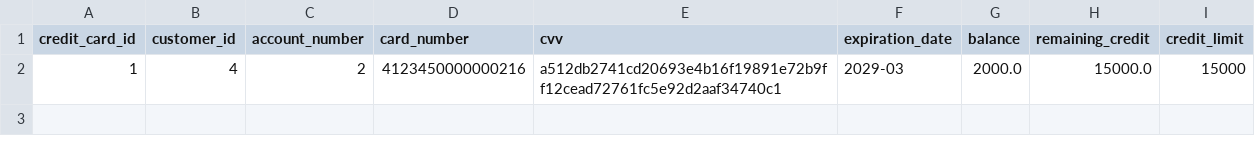
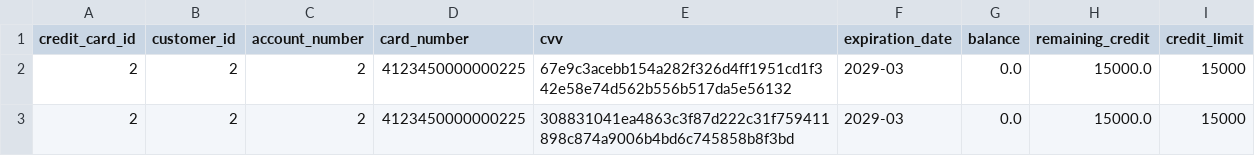
Before and after one commit to AFriedPotato28/CSC1109OOP, a CSV file: mock_credit_card.csv, drawn as a sheet; removed rows and columns are numbered as before the commit, all else as after; the diff names each change by its address in the sheet, - before the commit and + after, or states it on an @@ line.

```diff
--- a/mock_credit_card.csv
+++ b/mock_credit_card.csv
-row 2: 1 | 4 | 2 | 4123450000000216 | a512db2741cd20693e4b16f19891e72b9ff12cead72761fc5e92d2aaf34740c1 | 2029-03 | 2000.0 | 15000.0 | 15000
+row 2: 2 | 2 | 2 | 4123450000000225 | 67e9c3acebb154a282f326d4ff1951cd1f342e58e74d562b556b517da5e56132 | 2029-03 | 0.0 | 15000.0 | 15000
+row 3: 2 | 2 | 2 | 4123450000000225 | 308831041ea4863c3f87d222c31f759411898c874a9006b4bd6c745858b8f3bd | 2029-03 | 0.0 | 15000.0 | 15000
```
Also changed, not shown: Log-Tracking.csv, 3 other files.
